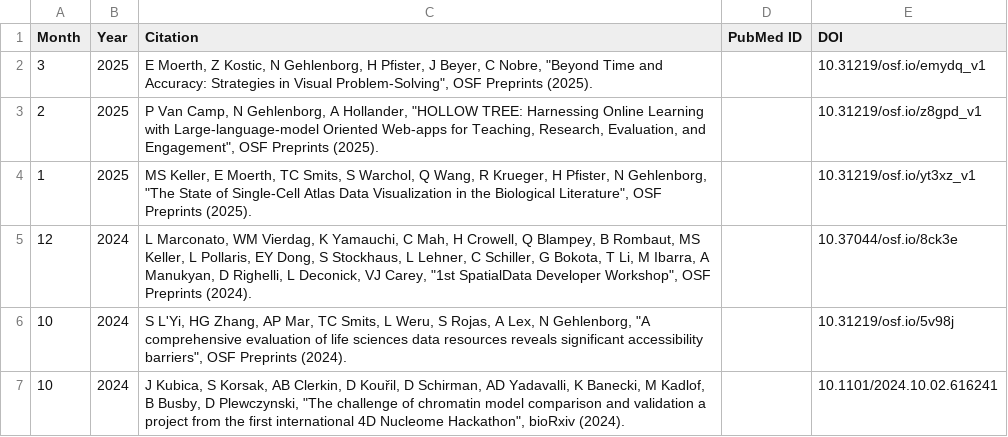
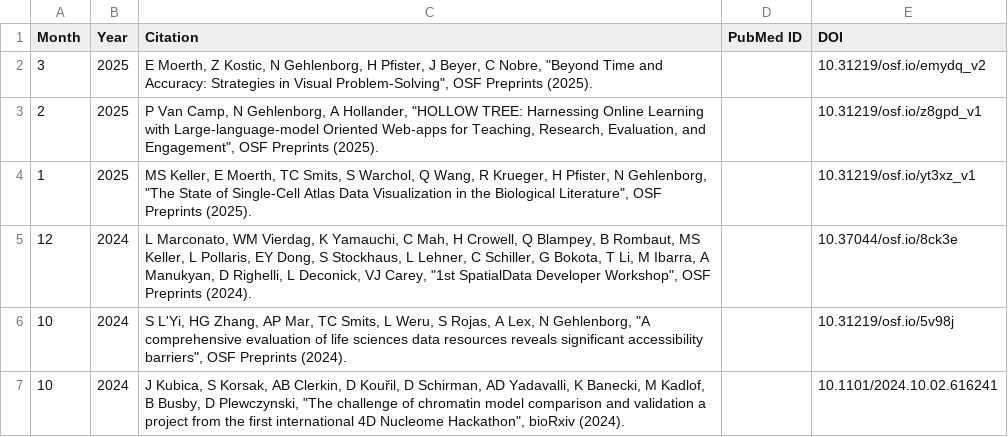
Before and after one commit to hms-dbmi/gehlenborglab-website, a CSV file: assets/papers/preprints.csv, drawn as a sheet; only a part is shown.

```diff
--- a/assets/papers/preprints.csv
+++ b/assets/papers/preprints.csv
@@ -1,3 +1,3 @@
 Month,Year,Citation,PubMed ID,DOI
-3,2025,"E Moerth, Z Kostic, N Gehlenborg, H Pfister, J Beyer, C Nobre, ""Beyond Time and Accuracy: Strategies in Visual Problem-Solving"", OSF Preprints (2025).",,10.31219/osf.io/emydq_v1
+3,2025,"E Moerth, Z Kostic, N Gehlenborg, H Pfister, J Beyer, C Nobre, ""Beyond Time and Accuracy: Strategies in Visual Problem-Solving"", OSF Preprints (2025).",,10.31219/osf.io/emydq_v2
 2,2025,"P Van Camp, N Gehlenborg, A Hollander, ""HOLLOW TREE: Harnessing Online Learning with Large-language-model Oriented Web-apps for Teaching, Research, Evaluation, and Engagement"", OSF Preprints (2025).",,10.31219/osf.io/z8gpd_v1
```
